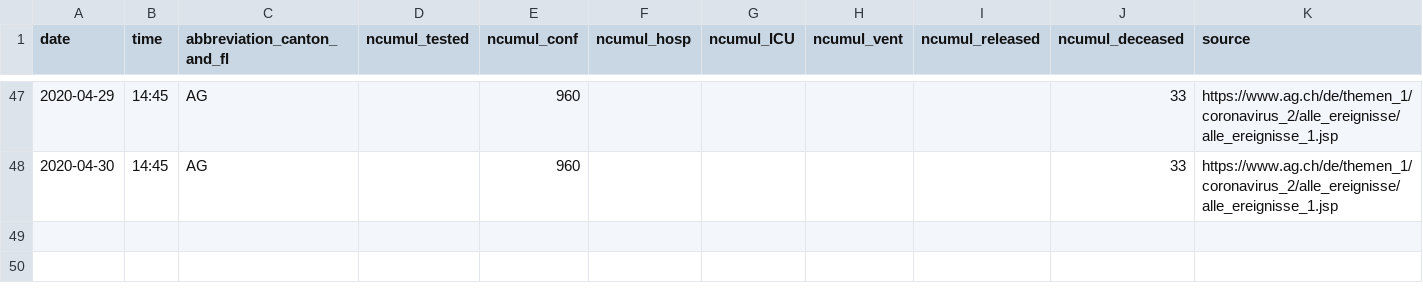
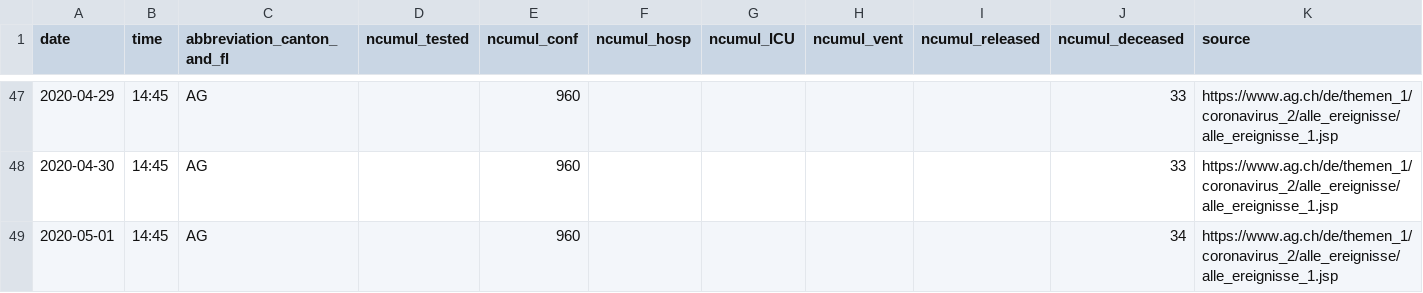
Before and after one commit to ivanek/covid_19, a CSV file: fallzahlen_kanton_total_csv/COVID19_Fallzahlen_Kanton_AG_total.csv, drawn as a sheet; only a part is shown, gaps mark what is left out; the diff names each change by its address in the sheet, - before the commit and + after, or states it on an @@ line.

```diff
--- a/fallzahlen_kanton_total_csv/COVID19_Fallzahlen_Kanton_AG_total.csv
+++ b/fallzahlen_kanton_total_csv/COVID19_Fallzahlen_Kanton_AG_total.csv
+row 49: 2020-05-01 | 14:45 | AG |  | 960 |  |  |  |  | 34 | https://www.ag.ch/de/themen_1/coronavirus_2/alle_ereignisse/alle_ereignisse_1.jsp
```
